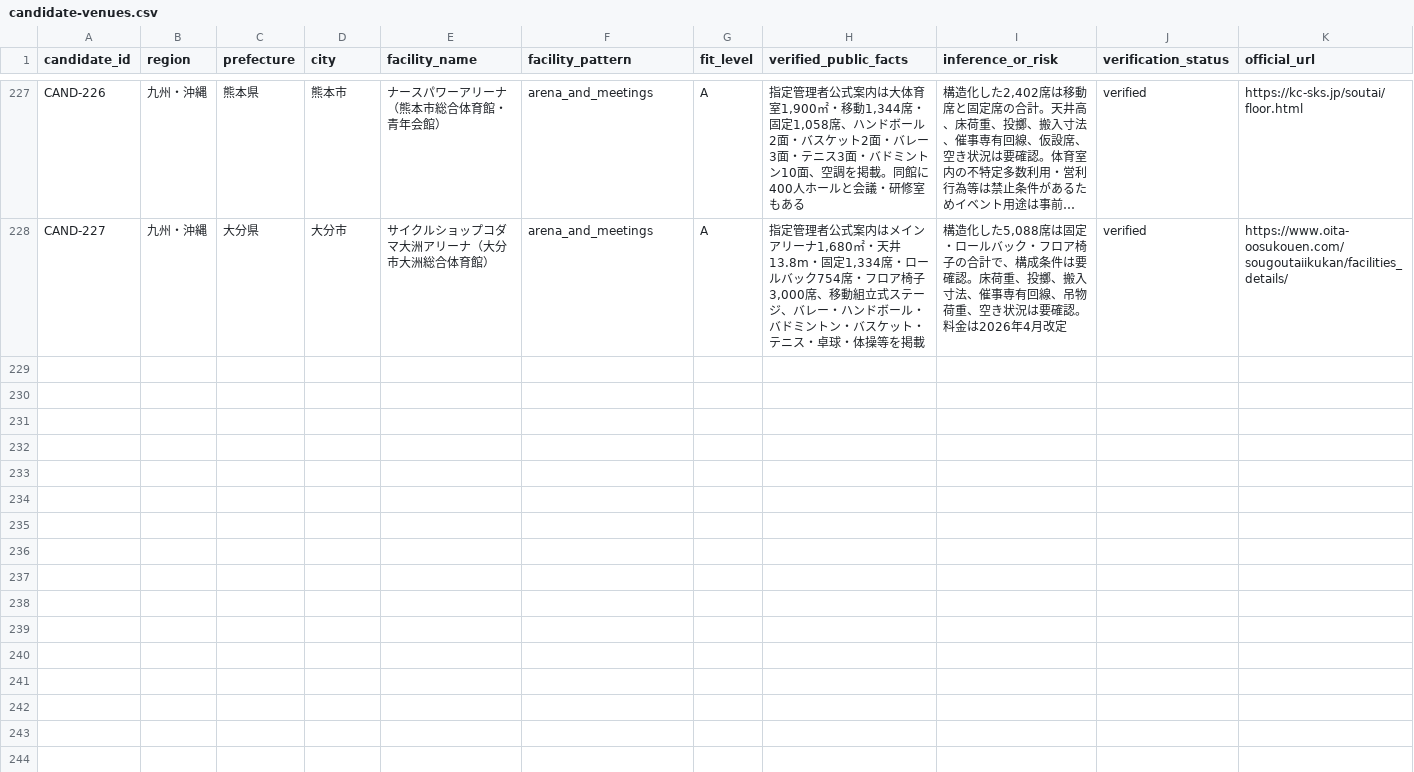
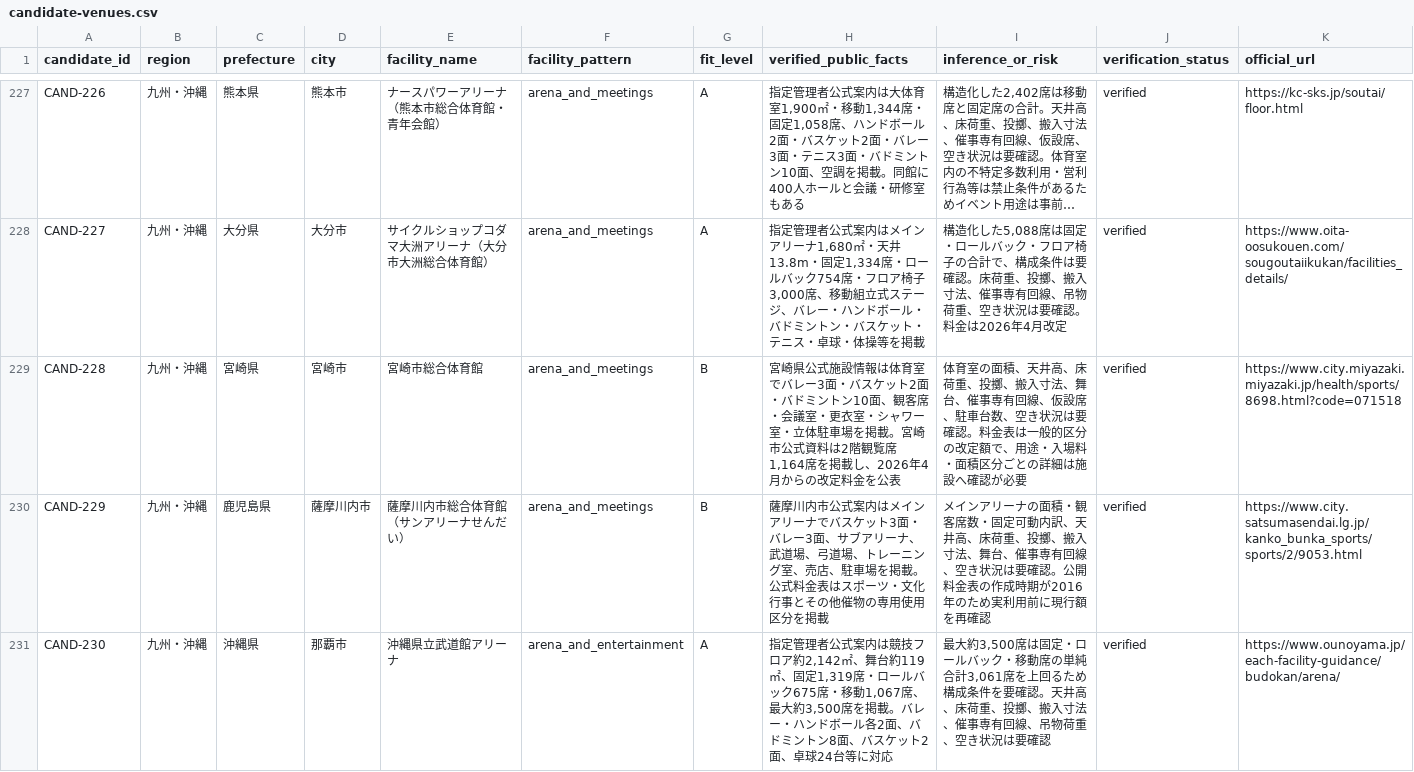
Before and after one commit to aratama-ship-it/venue-monosashi, a CSV file: data/candidate-venues.csv, drawn as a sheet; only a part is shown, gaps mark what is left out; long unchanged cells end in …; the diff names each change by its address in the sheet, - before the commit and + after, or states it on an @@ line.

```diff
--- a/data/candidate-venues.csv
+++ b/data/candidate-venues.csv
+row 229: CAND-228 | 九州・沖縄 | 宮崎県 | 宮崎市 | 宮崎市総合体育館 | arena_and_meetings | B | 宮崎県公式施設情報は体育室でバレー3面・バスケット2面・バドミントン10面、観客席・会議室・更衣室・シャワー室・立体駐車場を掲載。宮崎市公式資料は2階観覧席1,164席を掲載し、2026年4月からの改定料金を公表 | 体育室の面積、天井高、床荷重、投擲、搬入寸法、舞台、催事専有回線、仮設席、駐車台数、空き状況は要確認。料金表は一般的区分の改定額で、用途・入場料・面積区分ごとの詳細は施設へ確認が必要 | verified | https://www.city.miyazaki.miyazaki.jp/health/sports/8698.html?code=071518
+row 230: CAND-229 | 九州・沖縄 | 鹿児島県 | 薩摩川内市 | 薩摩川内市総合体育館（サンアリーナせんだい） | arena_and_meetings | B | 薩摩川内市公式案内はメインアリーナでバスケット3面・バレー3面、サブアリーナ、武道場、弓道場、トレーニング室、売店、駐車場を掲載。公式料金表はスポーツ・文化行事とその他催物の専用使用区分を掲載 | メインアリーナの面積・観客席数・固定可動内訳、天井高、床荷重、投擲、搬入寸法、舞台、催事専有回線、空き状況は要確認。公開料金表の作成時期が2016年のため実利用前に現行額を再確認 | verified | https://www.city.satsumasendai.lg.jp/kanko_bunka_sports/sports/2/9053.html
+row 231: CAND-230 | 九州・沖縄 | 沖縄県 | 那覇市 | 沖縄県立武道館アリーナ | arena_and_entertainment | A | 指定管理者公式案内は競技フロア約2,142㎡、舞台約119㎡、固定1,319席・ロールバック675席・移動1,067席、最大約3,500席を掲載。バレー・ハンドボール各2面、バドミントン8面、バスケット2面、卓球24台等に対応 | 最大約3,500席は固定・ロールバック・移動席の単純合計3,061席を上回るため構成条件を要確認。天井高、床荷重、投擲、搬入寸法、催事専有回線、吊物荷重、空き状況は要確認 | verified | https://www.ounoyama.jp/each-facility-guidance/budokan/arena/
```
Also changed, not shown: data/price-observations.csv, data/venue-details.csv, 8 other files.
